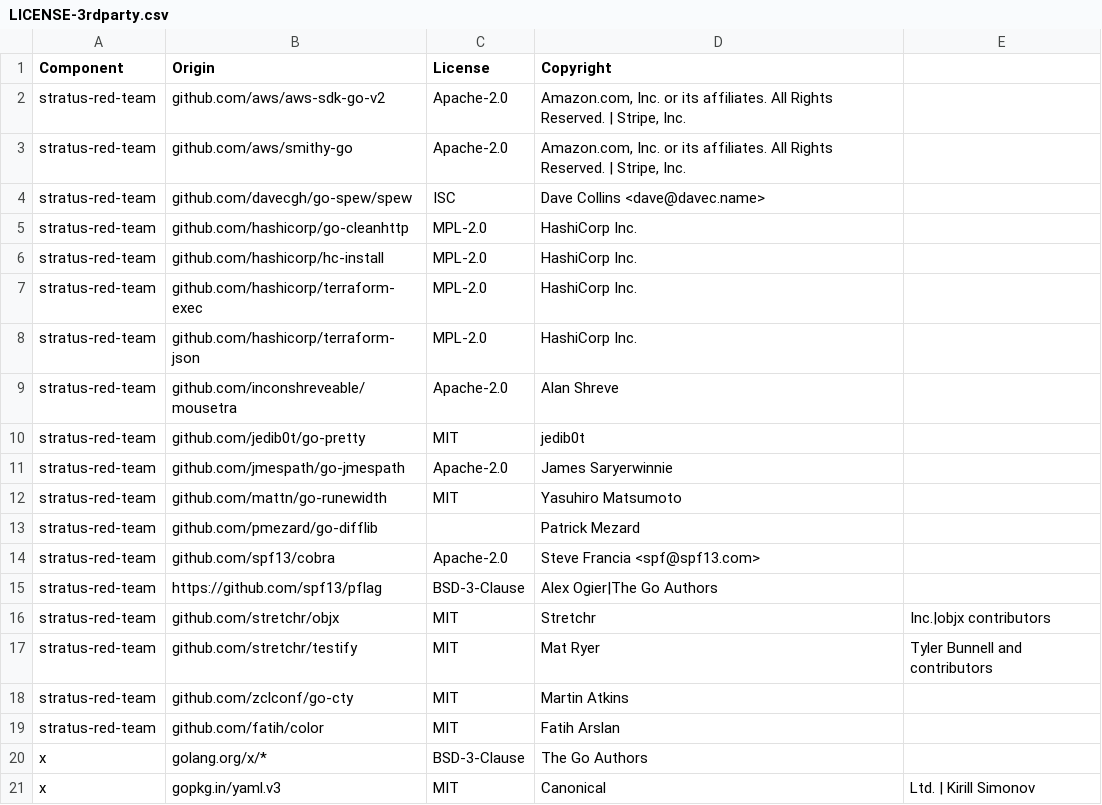
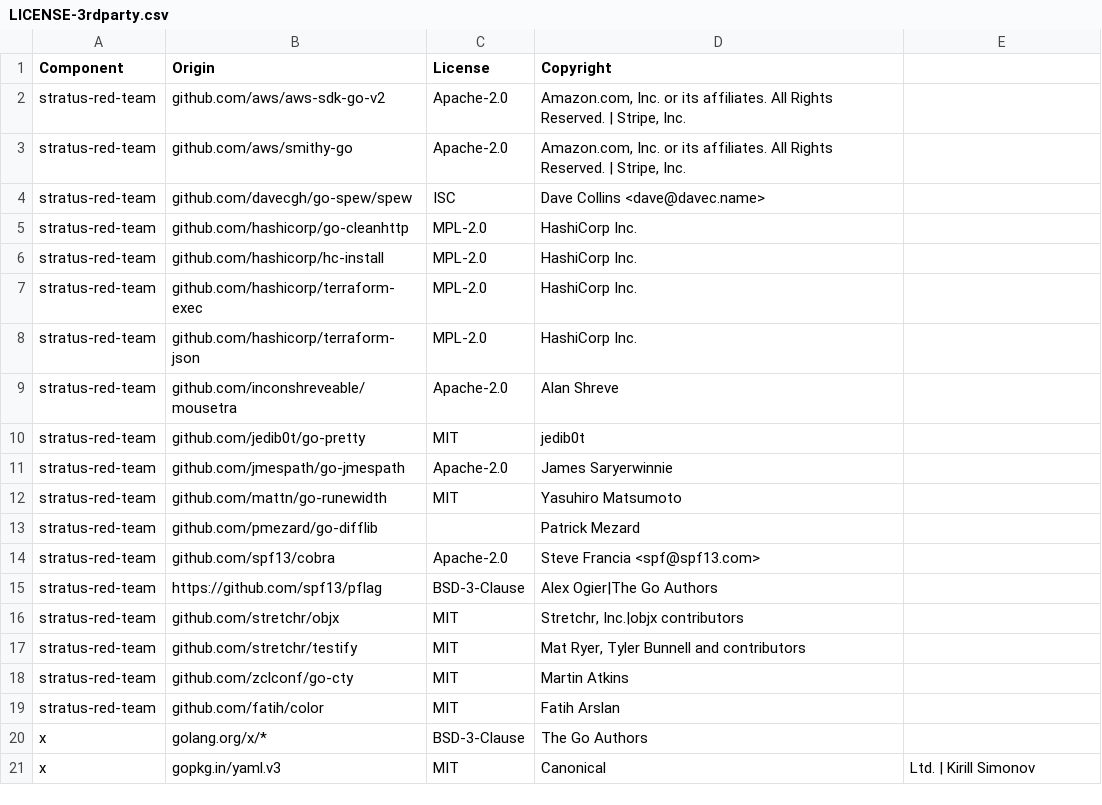
Before and after one commit to DataDog/stratus-red-team, a CSV file: LICENSE-3rdparty.csv, drawn as a sheet.

Commit message:
Update 3rd party csv
Formatting

```diff
--- a/LICENSE-3rdparty.csv
+++ b/LICENSE-3rdparty.csv
@@ -15,4 +15,4 @@ stratus-red-team,github.com/spf13/cobra,Apache-2.0,Steve Francia <spf@spf13.com>
 stratus-red-team,https://github.com/spf13/pflag,BSD-3-Clause,Alex Ogier|The Go Authors
-stratus-red-team,github.com/stretchr/objx,MIT,Stretchr, Inc.|objx contributors
-stratus-red-team,github.com/stretchr/testify,MIT,Mat Ryer, Tyler Bunnell and contributors
+stratus-red-team,github.com/stretchr/objx,MIT,"Stretchr, Inc.|objx contributors"
+stratus-red-team,github.com/stretchr/testify,MIT,"Mat Ryer, Tyler Bunnell and contributors"
 stratus-red-team,github.com/zclconf/go-cty,MIT,Martin Atkins
```
